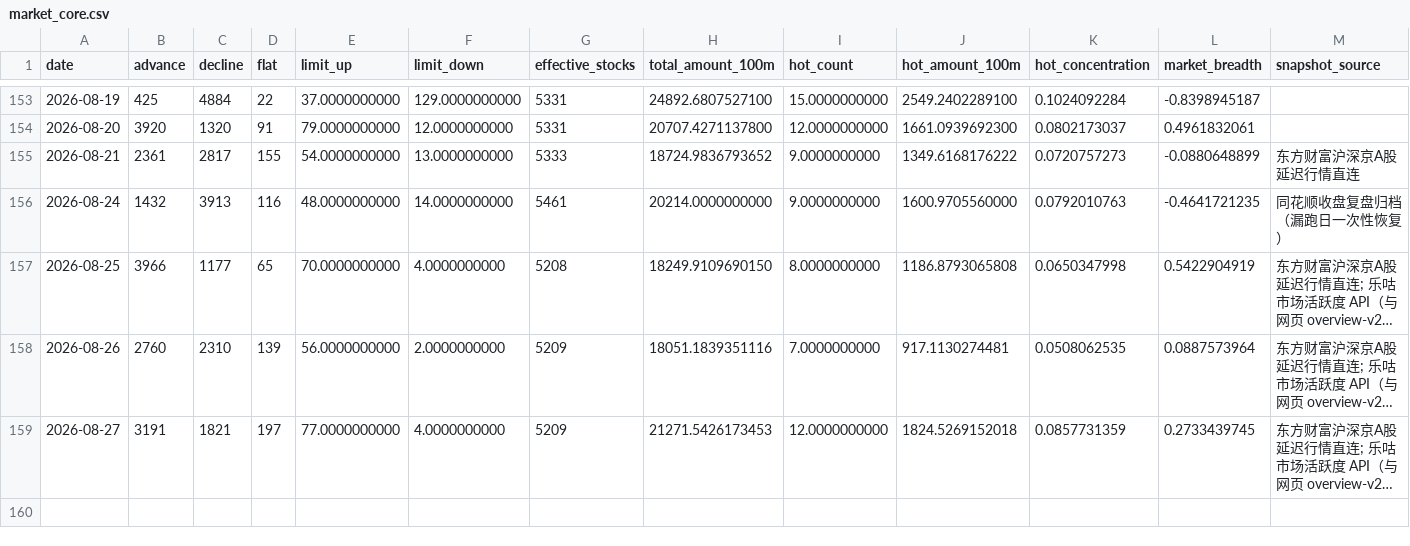
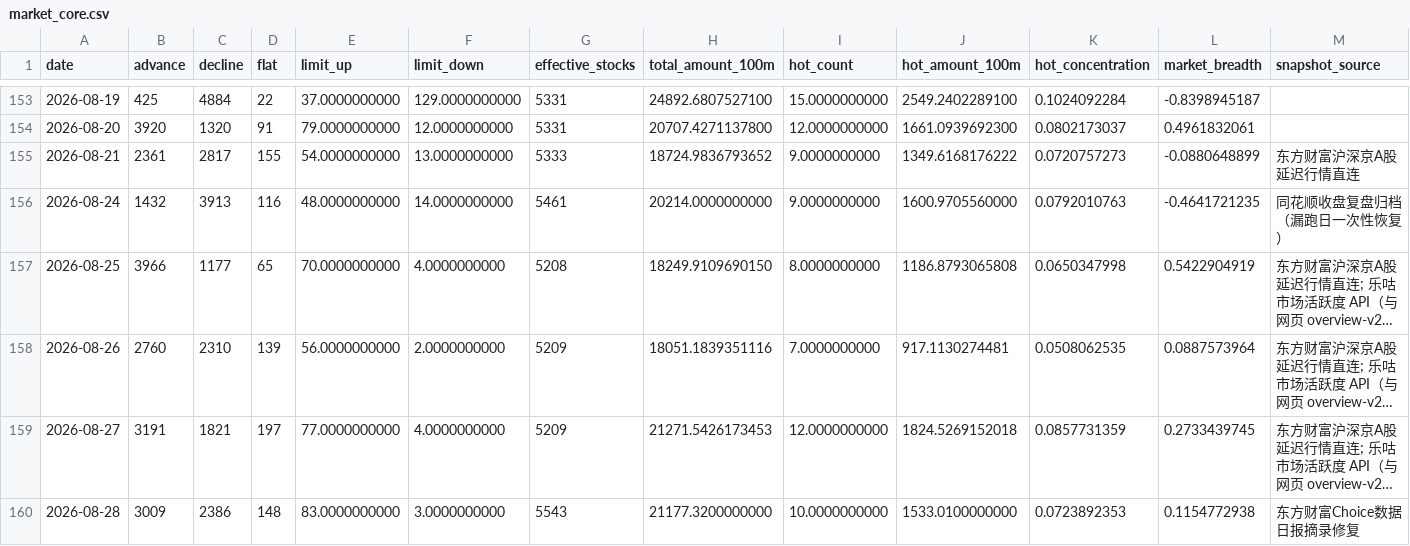
Before and after one commit to wuxingyuenan5-lgtm/vibe_research, a CSV file: market-monitor/data/history/market_core.csv, drawn as a sheet; only a part is shown, gaps mark what is left out; long unchanged cells end in …; rows hold the shown columns only; the diff names each change by its address in the sheet, - before the commit and + after, or states it on an @@ line.

```diff
--- a/market-monitor/data/history/market_core.csv
+++ b/market-monitor/data/history/market_core.csv
+row 160: 2026-08-28 | 3009 | 2386 | 148 | 83.0000000000 | 3.0000000000 | 5543 | 21177.3200000000 | 10.0000000000 | 1533.0100000000 | 0.0723892353 | 0.1154772938 | 东方财富Choice数据日报摘录修复
```
Also changed, not shown: market-monitor/data/history/hot_stocks.csv, 3 other files.
